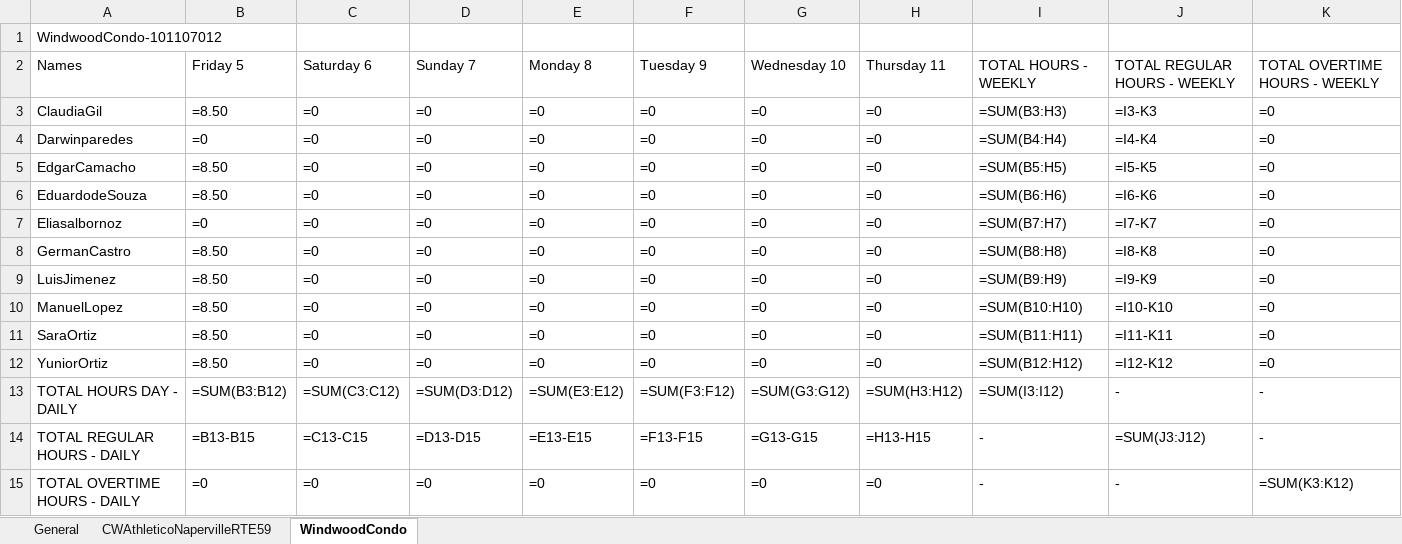
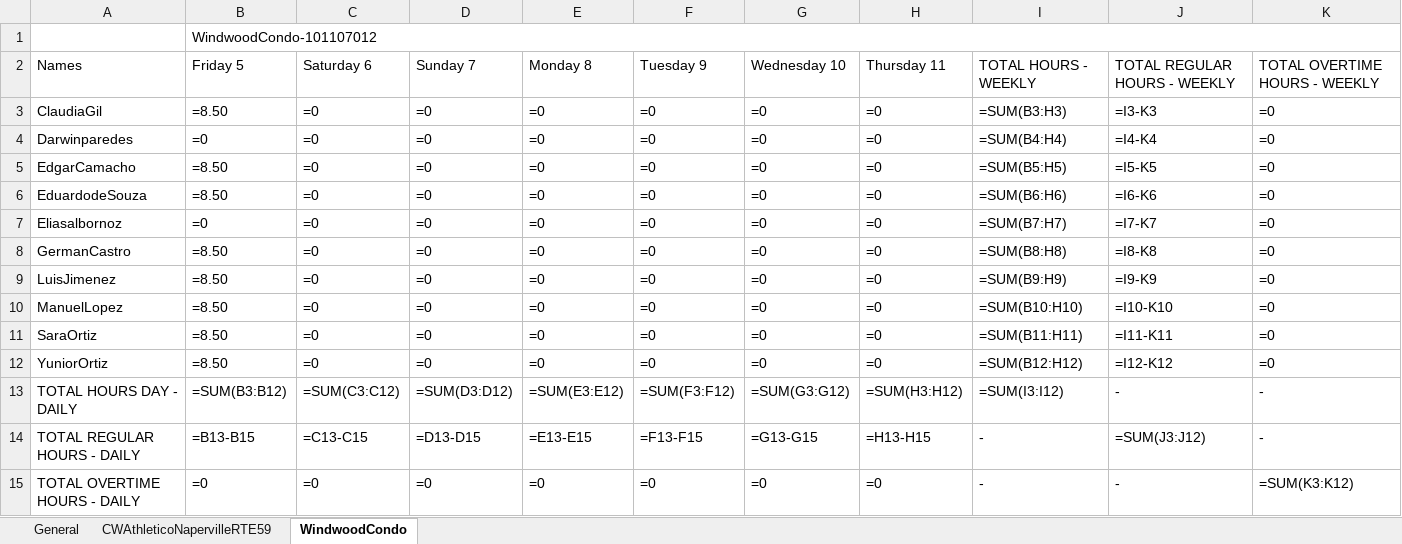
Before and after one commit to Pproni/PDFLector, an Excel workbook: test_savedata.xlsx, sheet WindwoodCondo, drawn as a sheet; values as stored, in another font and other column widths than the file's, no cell formats; formulas without a stored value are shown as written; removed rows and columns are numbered as before the commit, all else as after; the diff names each change by its address in the sheet, - before the commit and + after, or states it on an @@ line.

```diff
--- a/test_savedata.xlsx (sheet WindwoodCondo)
+++ b/test_savedata.xlsx (sheet WindwoodCondo)
-row 1: WindwoodCondo-101107012
+row 1:  | WindwoodCondo-101107012
```
Also changed, not shown: sheet General, sheet CWAthleticoNapervilleRTE59, cell formats, 1 other file.
